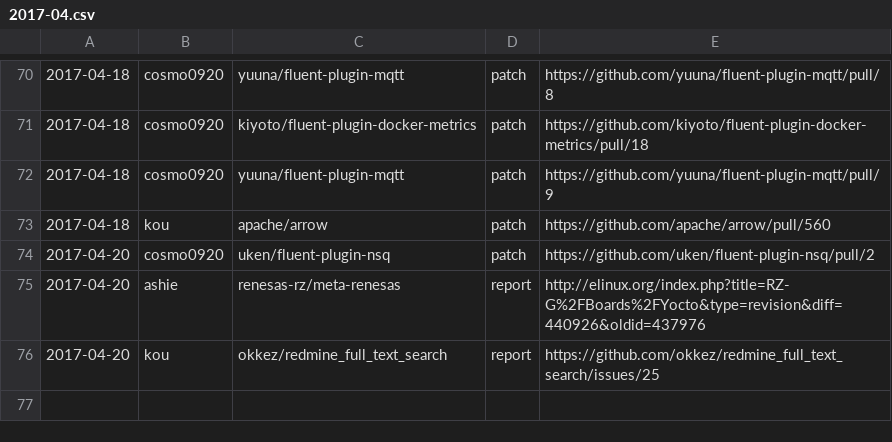
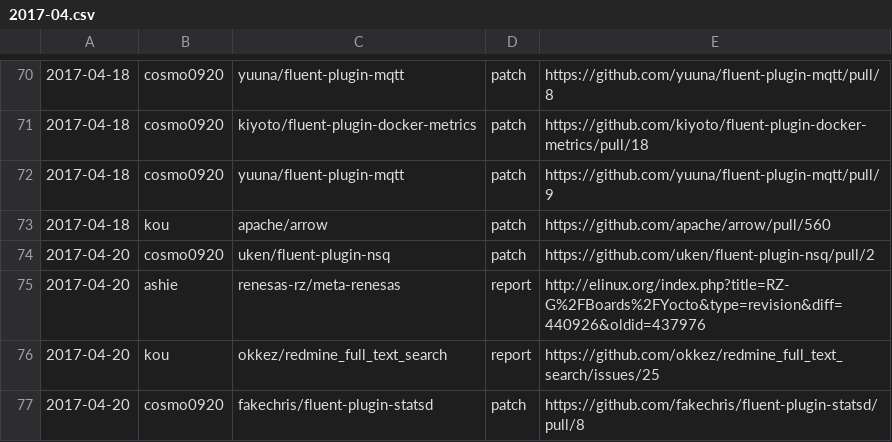
Before and after one commit to clear-code/statistics, a CSV file: upstream-feedback/2017-04.csv, drawn as a sheet; only a part is shown, gaps mark what is left out; the diff names each change by its address in the sheet, - before the commit and + after, or states it on an @@ line.

Commit message:
Add feedback!!

```diff
--- a/upstream-feedback/2017-04.csv
+++ b/upstream-feedback/2017-04.csv
+row 77: 2017-04-20 | cosmo0920 | fakechris/fluent-plugin-statsd | patch | https://github.com/fakechris/fluent-plugin-statsd/pull/8
```
